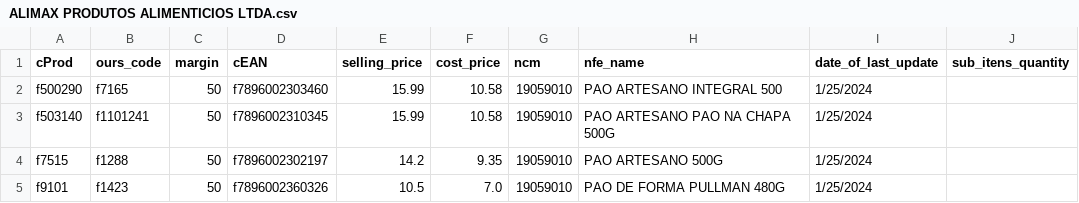
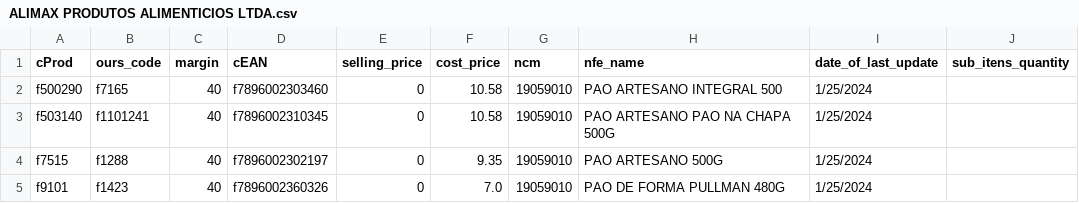
Before and after one commit to I3run01/bot-update-price-python, a CSV file: database/ALIMAX PRODUTOS ALIMENTICIOS LTDA.csv, drawn as a sheet.

Commit message:
Update ALIMAX PRODUTOS ALIMENTICIOS LTDA.csv

```diff
--- a/database/ALIMAX PRODUTOS ALIMENTICIOS LTDA.csv
+++ b/database/ALIMAX PRODUTOS ALIMENTICIOS LTDA.csv
@@ -1,5 +1,5 @@
 cProd,ours_code,margin,cEAN,selling_price,cost_price,ncm,nfe_name,date_of_last_update,sub_itens_quantity
-f500290,f7165,50,f7896002303460,15.99,10.58,19059010,PAO ARTESANO INTEGRAL 500,1/25/2024,
-f503140,f1101241,50,f7896002310345,15.99,10.58,19059010,PAO ARTESANO PAO NA CHAPA 500G,1/25/2024,
-f7515,f1288,50,f7896002302197,14.2,9.35,19059010,PAO ARTESANO 500G,1/25/2024,
-f9101,f1423,50,f7896002360326,10.5,7.0,19059010,PAO DE FORMA PULLMAN 480G,1/25/2024,
+f500290,f7165,40,f7896002303460,0,10.58,19059010,PAO ARTESANO INTEGRAL 500,1/25/2024,
+f503140,f1101241,40,f7896002310345,0,10.58,19059010,PAO ARTESANO PAO NA CHAPA 500G,1/25/2024,
+f7515,f1288,40,f7896002302197,0,9.35,19059010,PAO ARTESANO 500G,1/25/2024,
+f9101,f1423,40,f7896002360326,0,7.0,19059010,PAO DE FORMA PULLMAN 480G,1/25/2024,
```
